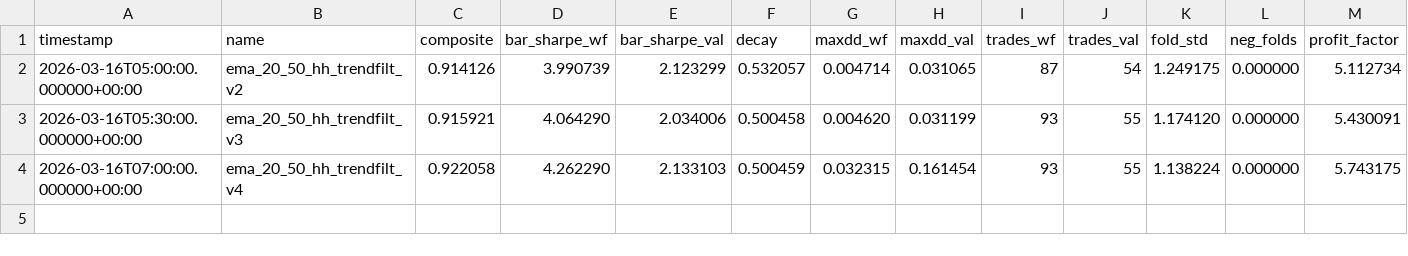
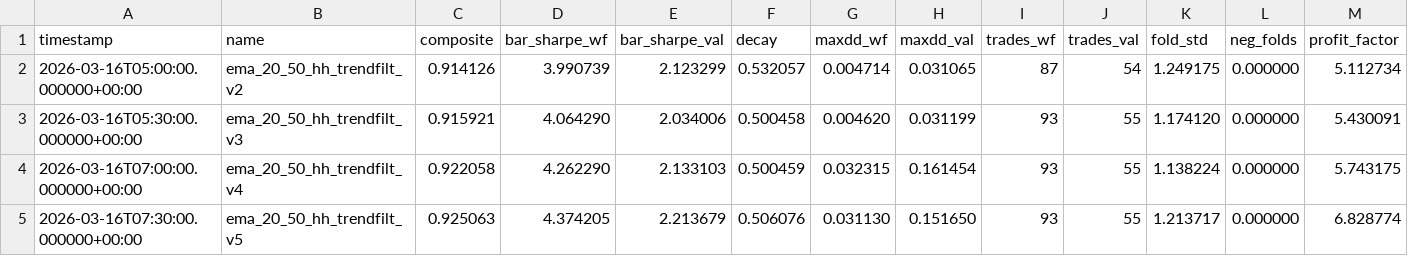
Before and after one commit to boyi/autodegen, a TSV file: leaderboard.tsv, drawn as a sheet; only a part is shown; rows hold the shown columns only; the diff names each change by its address in the sheet, - before the commit and + after, or states it on an @@ line.

Commit message:
new best: composite=0.925 — wider funding + sharpe_momentum + vol_pctrank with leverage cap

```diff
--- a/leaderboard.tsv
+++ b/leaderboard.tsv
+row 5: 2026-03-16T07:30:00.000000+00:00 | ema_20_50_hh_trendfilt_v5 | 0.925063 | 4.374205 | 2.213679 | 0.506076 | 0.031130 | 0.151650 | 93 | 55 | 1.213717 | 0.000000 | 6.828774
```
Also changed, not shown: 1 other file.
